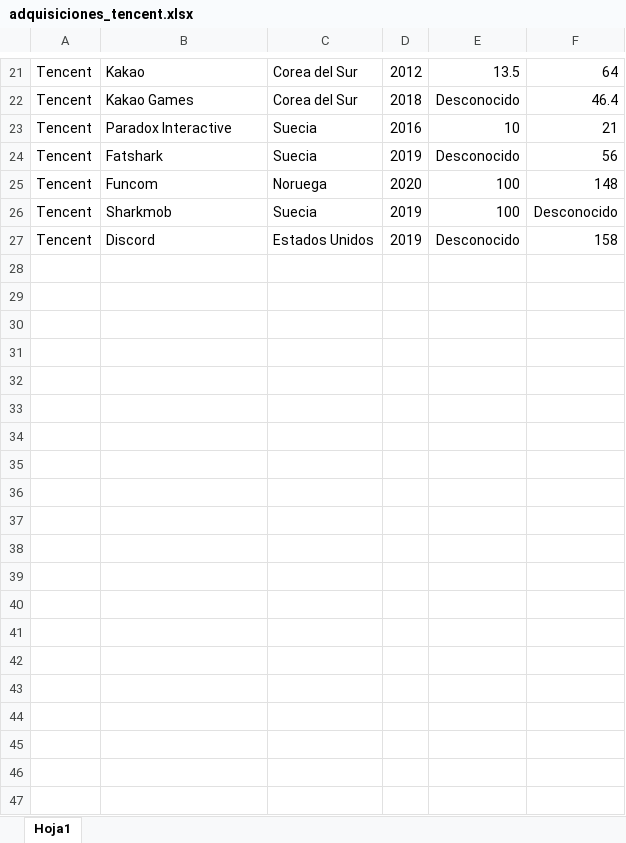
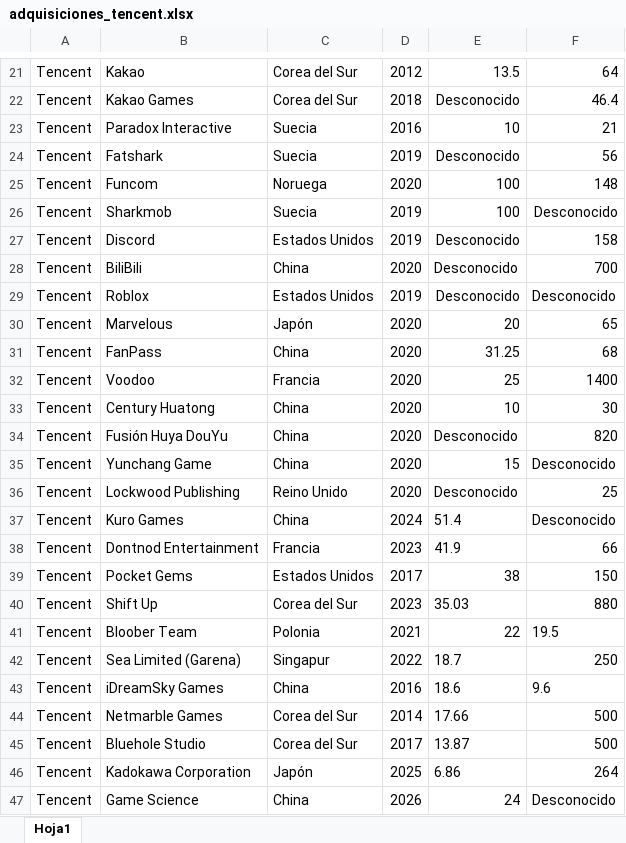
Before and after one commit to Kordieh/Chinese-Propaganda, an Excel workbook: Entrega_02/Betanzo_Integrante_01_database_02/adquisiciones_tencent.xlsx, sheet Hoja1, drawn as a sheet; only a part is shown, gaps mark what is left out; values as stored, in another font and other column widths than the file's, no borders; the diff covers the shown part only; the diff names each change by its address in the sheet, - before the commit and + after, or states it on an @@ line.

```diff
--- a/Entrega_02/Betanzo_Integrante_01_database_02/adquisiciones_tencent.xlsx (sheet Hoja1)
+++ b/Entrega_02/Betanzo_Integrante_01_database_02/adquisiciones_tencent.xlsx (sheet Hoja1)
+row 28: Tencent | BiliBili | China | 2020 | Desconocido | 700
+row 29: Tencent | Roblox | Estados Unidos | 2019 | Desconocido | Desconocido
+row 30: Tencent | Marvelous | Japón | 2020 | 20 | 65
+row 31: Tencent | FanPass | China | 2020 | 31.25 | 68
+row 32: Tencent | Voodoo | Francia | 2020 | 25 | 1400
+row 33: Tencent | Century Huatong | China | 2020 | 10 | 30
+row 34: Tencent | Fusión Huya DouYu | China | 2020 | Desconocido | 820
+row 35: Tencent | Yunchang Game | China | 2020 | 15 | Desconocido
+row 36: Tencent | Lockwood Publishing | Reino Unido | 2020 | Desconocido | 25
+row 37: Tencent | Kuro Games | China | 2024 | 51.4 | Desconocido
+row 38: Tencent | Dontnod Entertainment | Francia | 2023 | 41.9 | 66
+row 39: Tencent | Pocket Gems | Estados Unidos | 2017 | 38 | 150
+row 40: Tencent | Shift Up | Corea del Sur | 2023 | 35.03 | 880
+row 41: Tencent | Bloober Team | Polonia | 2021 | 22 | 19.5
+row 42: Tencent | Sea Limited (Garena) | Singapur | 2022 | 18.7 | 250
+row 43: Tencent | iDreamSky Games | China | 2016 | 18.6 | 9.6
+row 44: Tencent | Netmarble Games | Corea del Sur | 2014 | 17.66 | 500
+row 45: Tencent | Bluehole Studio | Corea del Sur | 2017 | 13.87 | 500
+row 46: Tencent | Kadokawa Corporation | Japón | 2025 | 6.86 | 264
+row 47: Tencent | Game Science | China | 2026 | 24 | Desconocido
```
Also changed, not shown: 15 added rows elsewhere in this sheet, 1 other file.
